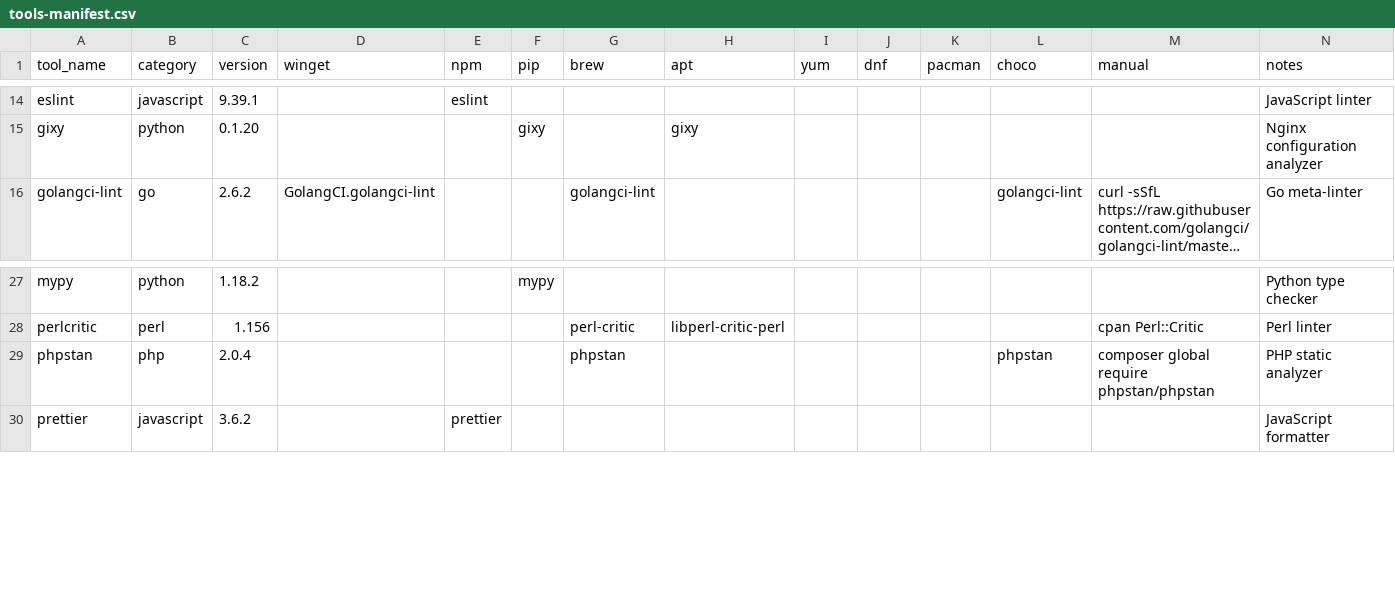
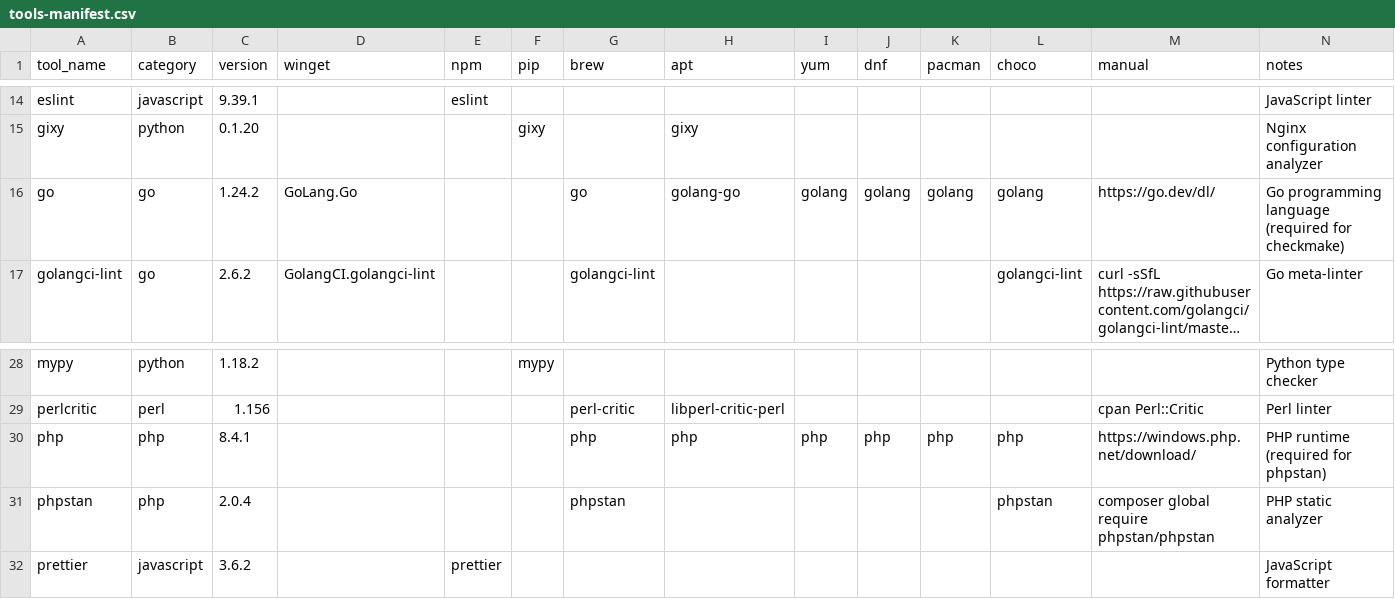
Before and after one commit to Pantheon-Security/medusa, a CSV file: tools-manifest.csv, drawn as a sheet; only a part is shown, gaps mark what is left out; long unchanged cells end in …; rows hold the shown columns only; the diff names each change by its address in the sheet, - before the commit and + after, or states it on an @@ line.

```diff
--- a/tools-manifest.csv
+++ b/tools-manifest.csv
+row 16: go | go | 1.24.2 | GoLang.Go |  |  | go | golang-go | golang | golang | golang | golang | https://go.dev/dl/ | Go programming language (required for checkmake)
+row 30: php | php | 8.4.1 |  |  |  | php | php | php | php | php | php | https://windows.php.net/download/ | PHP runtime (required for phpstan)
```
Also changed, not shown: 7 other files.
